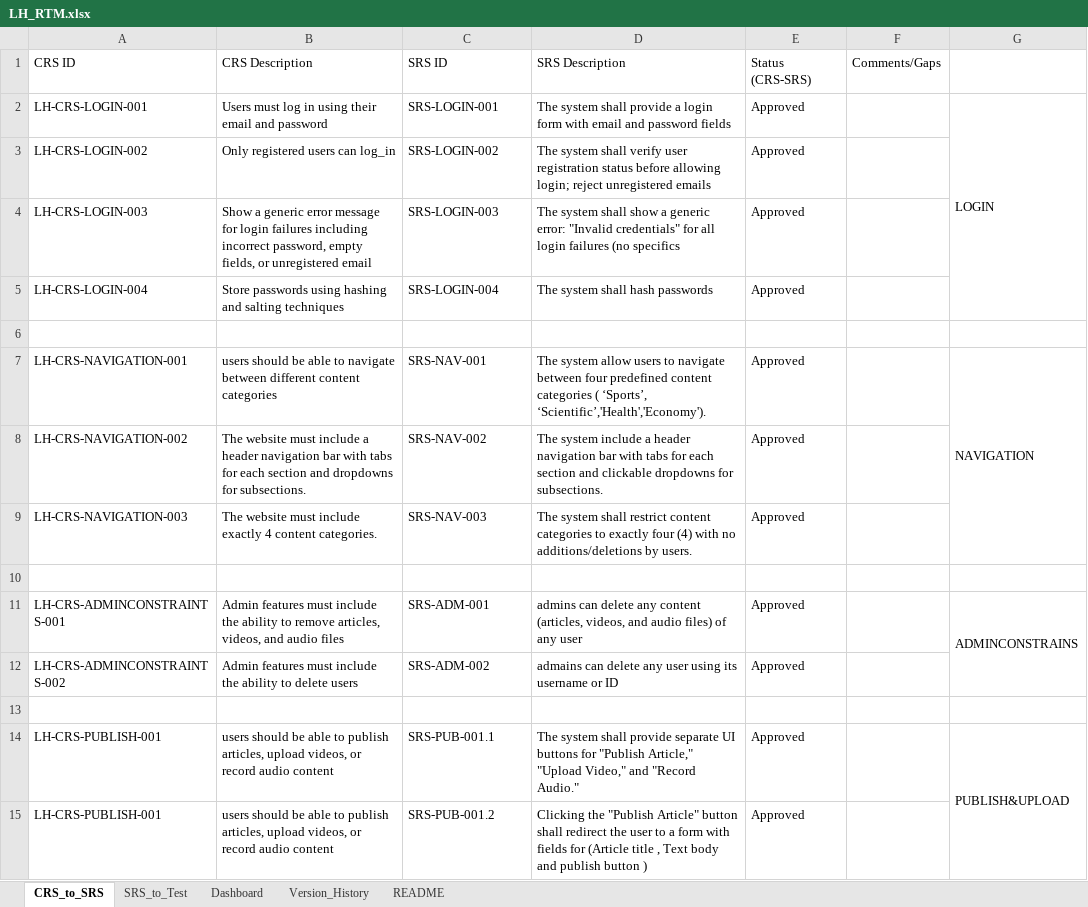
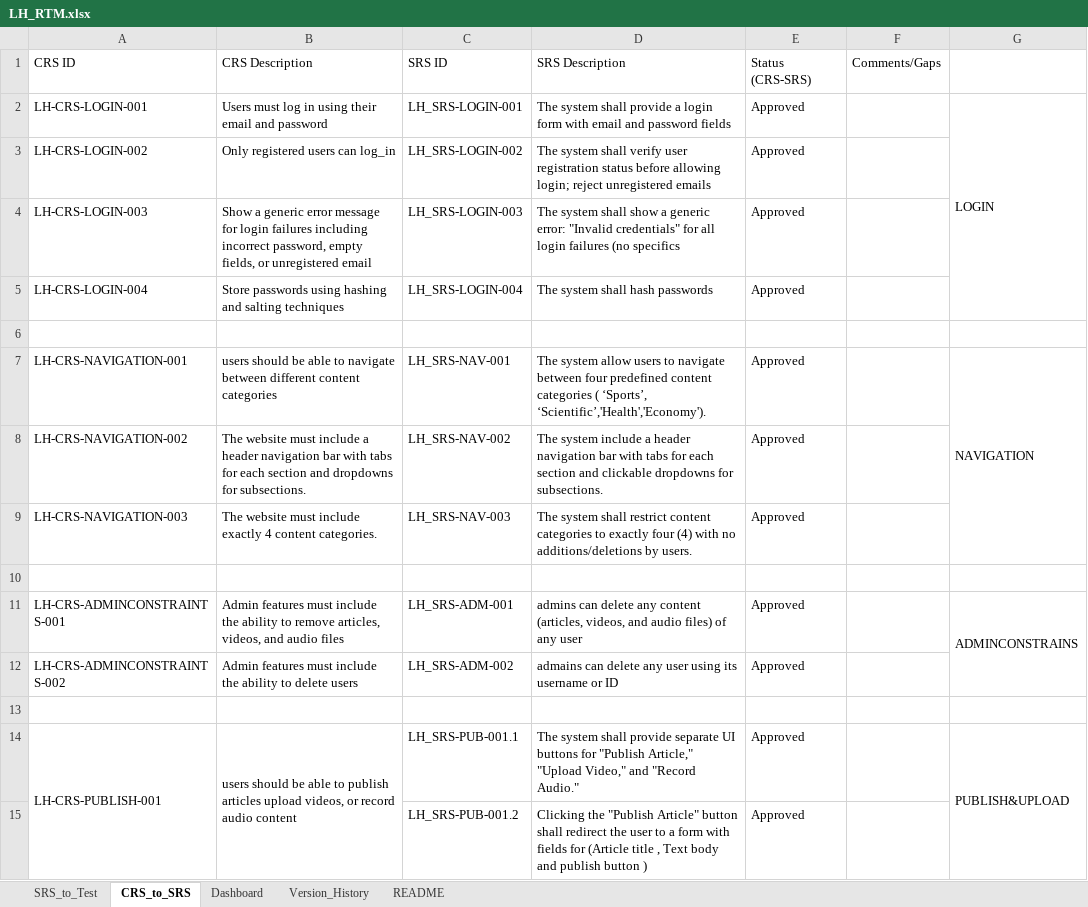
Before and after one commit to EmanAbusalim/Group-3-Learning-hub, an Excel workbook: LH_RTM/LH_RTM.xlsx, sheet CRS_to_SRS, drawn as a sheet; only a part is shown; values as stored, in another font and other column widths than the file's, no cell formats; conditional formats and table styles not drawn; the diff covers the shown part only; the diff names each change by its address in the sheet, - before the commit and + after, or states it on an @@ line.

```diff
--- a/LH_RTM/LH_RTM.xlsx (sheet CRS_to_SRS)
+++ b/LH_RTM/LH_RTM.xlsx (sheet CRS_to_SRS)
@@ sheet tab order changed: SRS_to_Test | CRS_to_SRS | Dashboard | Version_History | README @@
-C2 (SRS ID): SRS-LOGIN-001
+C2 (SRS ID): LH_SRS-LOGIN-001
-C3 (SRS ID): SRS-LOGIN-002
+C3 (SRS ID): LH_SRS-LOGIN-002
-C4 (SRS ID): SRS-LOGIN-003
+C4 (SRS ID): LH_SRS-LOGIN-003
-C5 (SRS ID): SRS-LOGIN-004
+C5 (SRS ID): LH_SRS-LOGIN-004
-C7 (SRS ID): SRS-NAV-001
+C7 (SRS ID): LH_SRS-NAV-001
-C8 (SRS ID): SRS-NAV-002
+C8 (SRS ID): LH_SRS-NAV-002
-C9 (SRS ID): SRS-NAV-003
+C9 (SRS ID): LH_SRS-NAV-003
-C11 (SRS ID): SRS-ADM-001
+C11 (SRS ID): LH_SRS-ADM-001
-C12 (SRS ID): SRS-ADM-002
+C12 (SRS ID): LH_SRS-ADM-002
+A14:A17 merged
-B14 (CRS Description): …to publish articles, upload videos,…
+B14 (CRS Description): …to publish articles upload videos,…
+B14:B17 merged
-C14 (SRS ID): SRS-PUB-001.1
+C14 (SRS ID): LH_SRS-PUB-001.1
-A15 (CRS ID): LH-CRS-PUBLISH-001
+A15 (CRS ID): (empty)
-B15 (CRS Description): users should be able to publish articles, upload videos, or record audio content
+B15 (CRS Description): (empty)
-C15 (SRS ID): SRS-PUB-001.2
+C15 (SRS ID): LH_SRS-PUB-001.2
```
Also changed, not shown: 38 edited cells and merged cells elsewhere in this sheet, sheet SRS_to_Test, sheet Dashboard, sheet Version_History, cell formats, formulas that keep their value.
